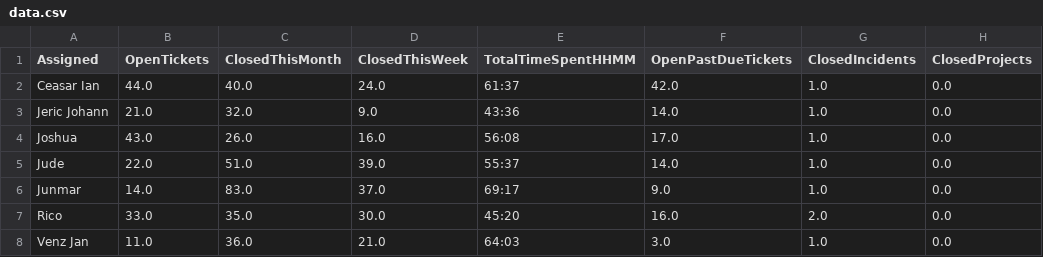
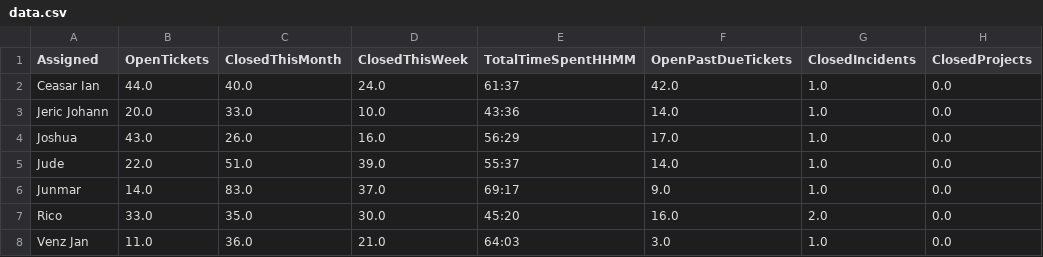
Before and after one commit to astechsupport/technical-support-data, a CSV file: data.csv, drawn as a sheet; only a part is shown; the diff names each change by its address in the sheet, - before the commit and + after, or states it on an @@ line.

Commit message:
Automated update 2025-12-18 16:50:41

```diff
--- a/data.csv
+++ b/data.csv
-B3 (OpenTickets): 21.0
+B3 (OpenTickets): 20.0
-C3 (ClosedThisMonth): 32.0
+C3 (ClosedThisMonth): 33.0
-D3 (ClosedThisWeek): 9.0
+D3 (ClosedThisWeek): 10.0
-E4 (TotalTimeSpentHHMM): 56:08
+E4 (TotalTimeSpentHHMM): 56:29
```
